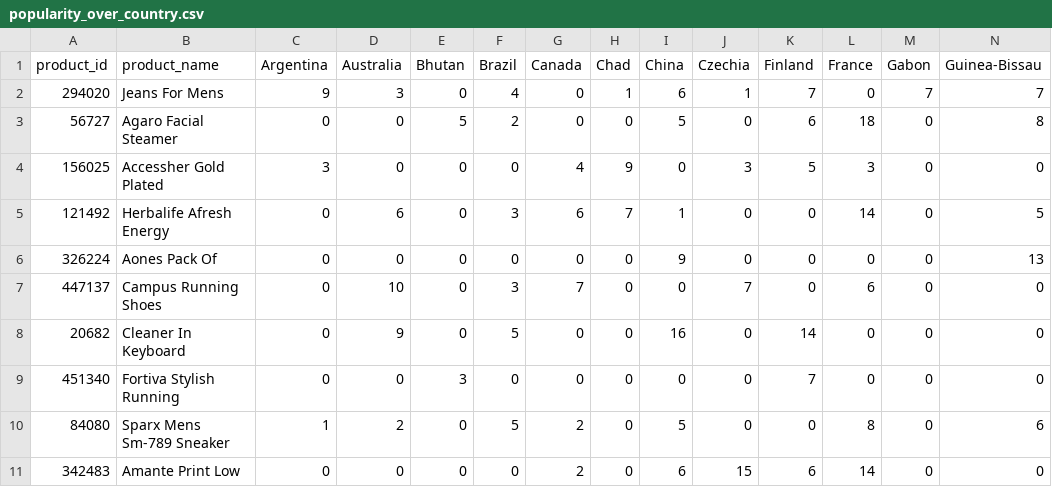
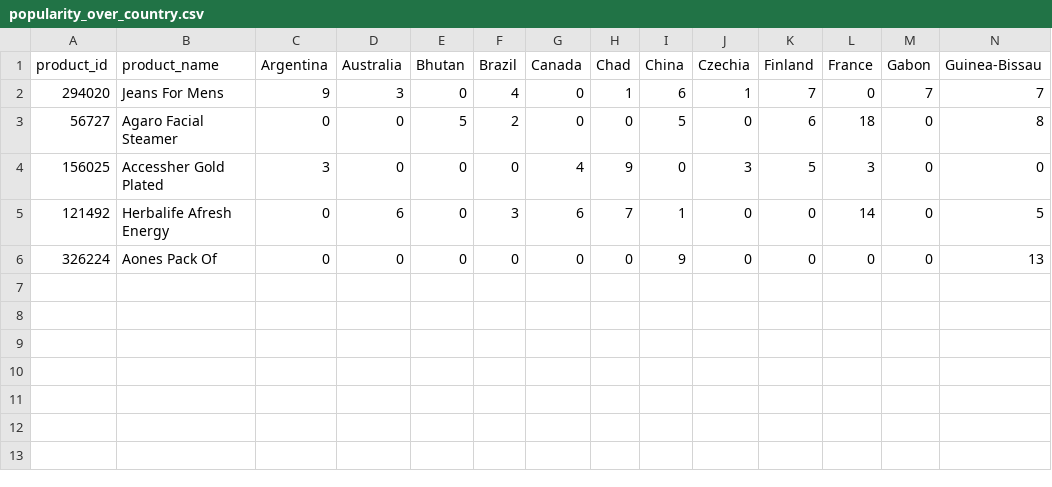
Before and after one commit to PenaSMiguel92/revature-project-two, a CSV file: data_analysis_and_cleaner/data/miguel/popularity_over_country.csv, drawn as a sheet; only a part is shown; rows hold the shown columns only; the diff names each change by its address in the sheet, - before the commit and + after, or states it on an @@ line.

Commit message:
get top5 products

```diff
--- a/data_analysis_and_cleaner/data/miguel/popularity_over_country.csv
+++ b/data_analysis_and_cleaner/data/miguel/popularity_over_country.csv
-row 7: 447137 | Campus Running Shoes | 0 | 10 | 0 | 3 | 7 | 0 | 0 | 7 | 0 | 6 | 0 | 0
-row 8: 20682 | Cleaner In Keyboard | 0 | 9 | 0 | 5 | 0 | 0 | 16 | 0 | 14 | 0 | 0 | 0
-row 9: 451340 | Fortiva Stylish Running | 0 | 0 | 3 | 0 | 0 | 0 | 0 | 0 | 7 | 0 | 0 | 0
-row 10: 84080 | Sparx Mens Sm-789 Sneaker | 1 | 2 | 0 | 5 | 2 | 0 | 5 | 0 | 0 | 8 | 0 | 6
-row 11: 342483 | Amante Print Low | 0 | 0 | 0 | 0 | 2 | 0 | 6 | 15 | 6 | 14 | 0 | 0
```
Also changed, not shown: data_analysis_and_cleaner/data/miguel/popularity_over_year.csv, 1 other file.
